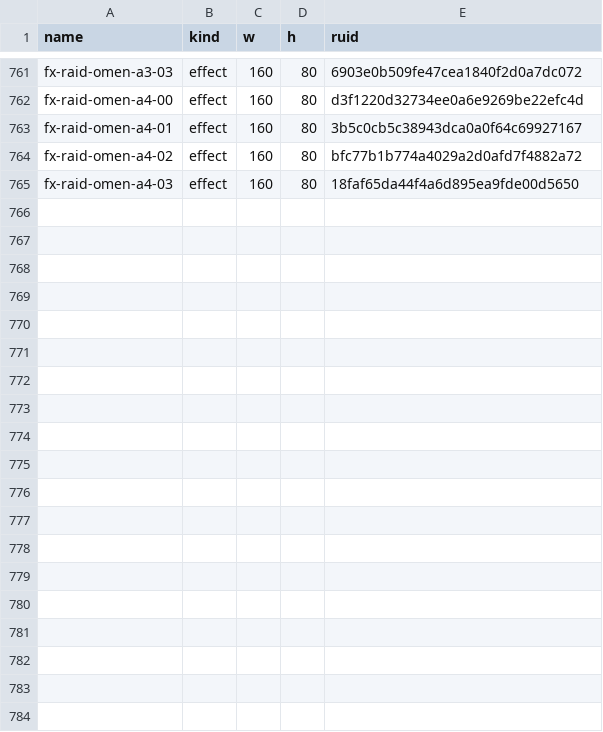
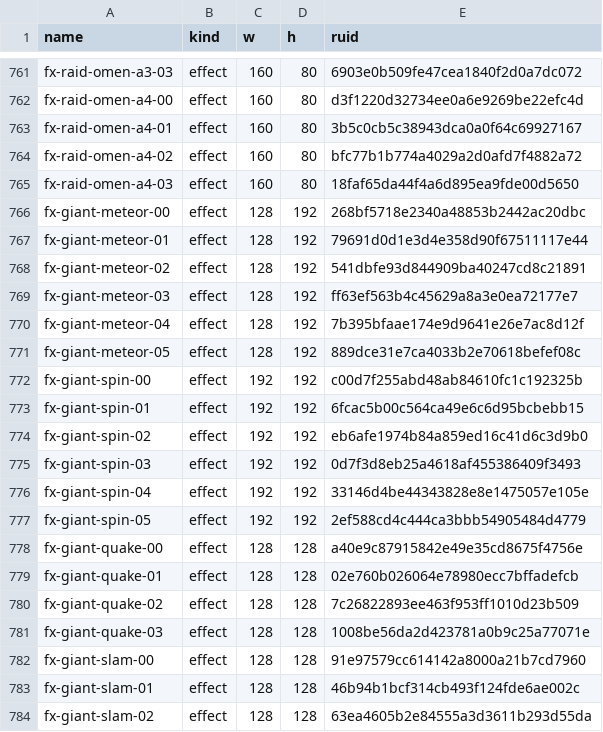
Before and after one commit to mogoshop/catch-and-keep, a CSV file: data/art_sprites.csv, drawn as a sheet; only a part is shown, gaps mark what is left out; the diff covers the shown part only.

```diff
--- a/data/art_sprites.csv
+++ b/data/art_sprites.csv
@@ -765 +765,20 @@ fx-raid-omen-a4-02,effect,160,80,bfc77b1b774a4029a2d0afd7f4882a72
 fx-raid-omen-a4-03,effect,160,80,18faf65da44f4a6d895ea9fde00d5650
+fx-giant-meteor-00,effect,128,192,268bf5718e2340a48853b2442ac20dbc
+fx-giant-meteor-01,effect,128,192,79691d0d1e3d4e358d90f67511117e44
+fx-giant-meteor-02,effect,128,192,541dbfe93d844909ba40247cd8c21891
+fx-giant-meteor-03,effect,128,192,ff63ef563b4c45629a8a3e0ea72177e7
+fx-giant-meteor-04,effect,128,192,7b395bfaae174e9d9641e26e7ac8d12f
+fx-giant-meteor-05,effect,128,192,889dce31e7ca4033b2e70618befef08c
+fx-giant-spin-00,effect,192,192,c00d7f255abd48ab84610fc1c192325b
+fx-giant-spin-01,effect,192,192,6fcac5b00c564ca49e6c6d95bcbebb15
+fx-giant-spin-02,effect,192,192,eb6afe1974b84a859ed16c41d6c3d9b0
+fx-giant-spin-03,effect,192,192,0d7f3d8eb25a4618af455386409f3493
+fx-giant-spin-04,effect,192,192,33146d4be44343828e8e1475057e105e
+fx-giant-spin-05,effect,192,192,2ef588cd4c444ca3bbb54905484d4779
+fx-giant-quake-00,effect,128,128,a40e9c87915842e49e35cd8675f4756e
+fx-giant-quake-01,effect,128,128,02e760b026064e78980ecc7bffadefcb
+fx-giant-quake-02,effect,128,128,7c26822893ee463f953ff1010d23b509
+fx-giant-quake-03,effect,128,128,1008be56da2d423781a0b9c25a77071e
+fx-giant-slam-00,effect,128,128,91e97579cc614142a8000a21b7cd7960
+fx-giant-slam-01,effect,128,128,46b94b1bcf314cb493f124fde6ae002c
+fx-giant-slam-02,effect,128,128,63ea4605b2e84555a3d3611b293d55da
```
Also changed, not shown: 15 added rows elsewhere in this file, data/ui_icons.csv, 4 other files.
